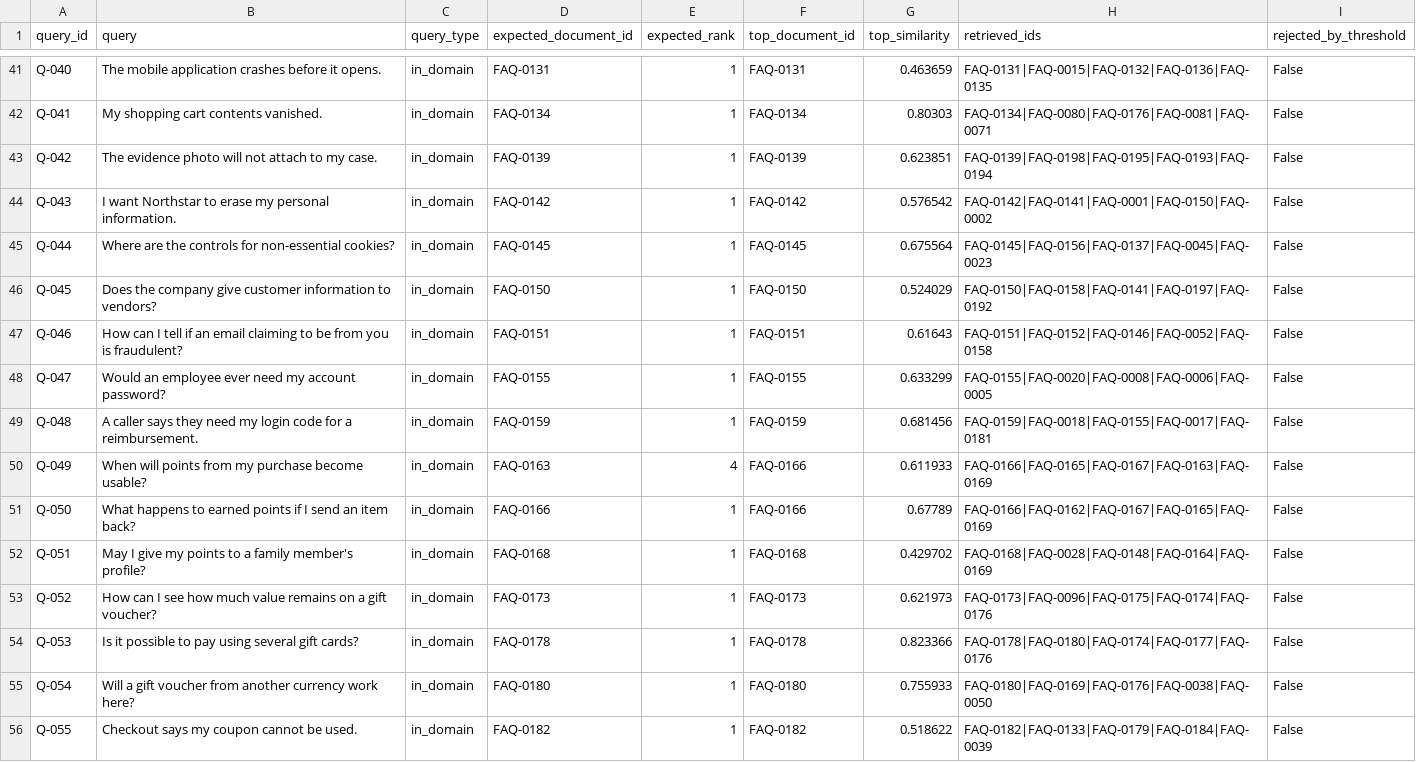
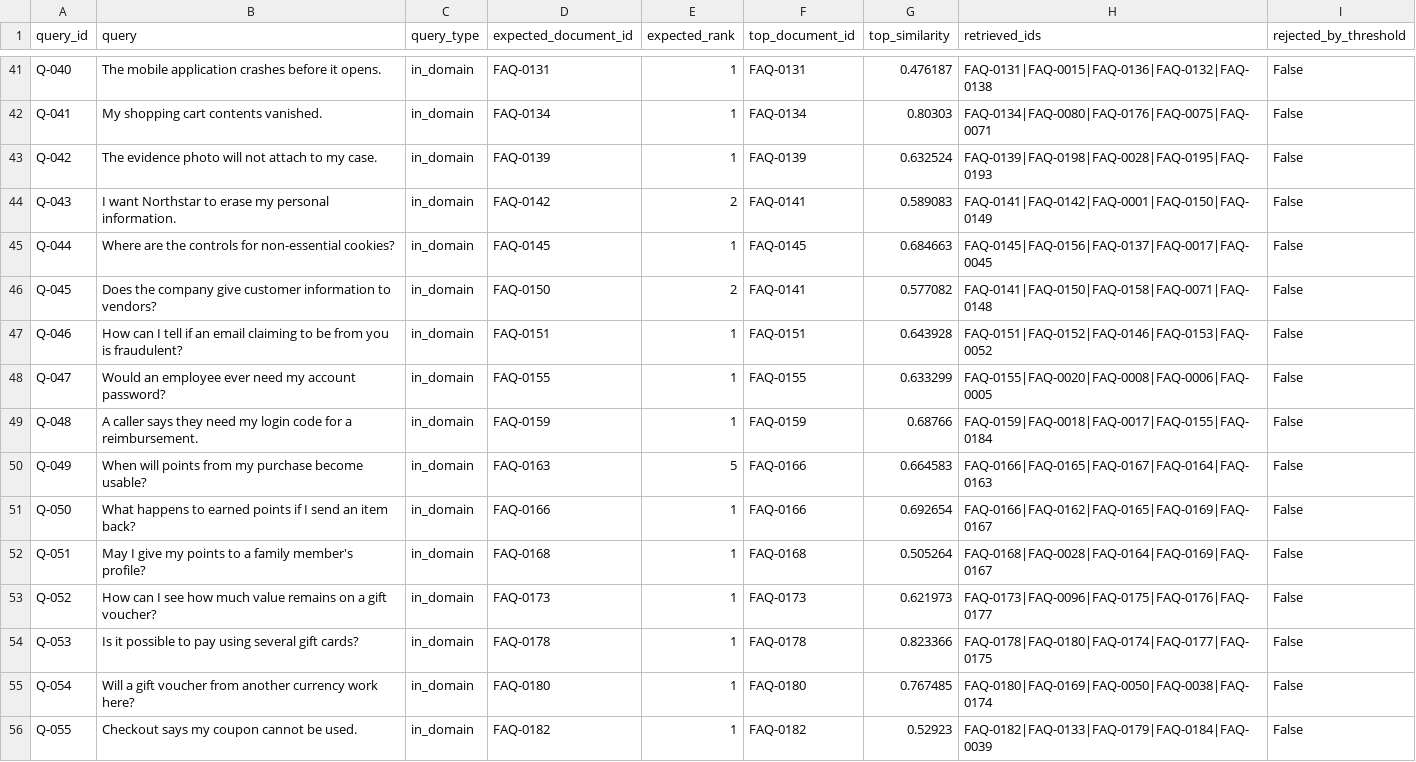
Before and after one commit to ambuj66977-ui/ai-customer-support-rag, a CSV file: evaluation/results/retrieval_details.csv, drawn as a sheet; only a part is shown, gaps mark what is left out; the diff covers the shown part only; the diff names each change by its address in the sheet, - before the commit and + after, or states it on an @@ line.

```diff
--- a/evaluation/results/retrieval_details.csv
+++ b/evaluation/results/retrieval_details.csv
-G41 (top_similarity): 0.463659
+G41 (top_similarity): 0.476187
-H41 (retrieved_ids): FAQ-0131|FAQ-0015|FAQ-0132|FAQ-0136|FAQ-0135
+H41 (retrieved_ids): FAQ-0131|FAQ-0015|FAQ-0136|FAQ-0132|FAQ-0138
-H42 (retrieved_ids): FAQ-0134|FAQ-0080|FAQ-0176|FAQ-0081|FAQ-0071
+H42 (retrieved_ids): FAQ-0134|FAQ-0080|FAQ-0176|FAQ-0075|FAQ-0071
-G43 (top_similarity): 0.623851
+G43 (top_similarity): 0.632524
-H43 (retrieved_ids): FAQ-0139|FAQ-0198|FAQ-0195|FAQ-0193|FAQ-0194
+H43 (retrieved_ids): FAQ-0139|FAQ-0198|FAQ-0028|FAQ-0195|FAQ-0193
-E44 (expected_rank): 1
+E44 (expected_rank): 2
-F44 (top_document_id): FAQ-0142
+F44 (top_document_id): FAQ-0141
-G44 (top_similarity): 0.576542
+G44 (top_similarity): 0.589083
-H44 (retrieved_ids): FAQ-0142|FAQ-0141|FAQ-0001|FAQ-0150|FAQ-0002
+H44 (retrieved_ids): FAQ-0141|FAQ-0142|FAQ-0001|FAQ-0150|FAQ-0149
-G45 (top_similarity): 0.675564
+G45 (top_similarity): 0.684663
-H45 (retrieved_ids): FAQ-0145|FAQ-0156|FAQ-0137|FAQ-0045|FAQ-0023
+H45 (retrieved_ids): FAQ-0145|FAQ-0156|FAQ-0137|FAQ-0017|FAQ-0045
-E46 (expected_rank): 1
+E46 (expected_rank): 2
-F46 (top_document_id): FAQ-0150
+F46 (top_document_id): FAQ-0141
-G46 (top_similarity): 0.524029
+G46 (top_similarity): 0.577082
-H46 (retrieved_ids): FAQ-0150|FAQ-0158|FAQ-0141|FAQ-0197|FAQ-0192
+H46 (retrieved_ids): FAQ-0141|FAQ-0150|FAQ-0158|FAQ-0071|FAQ-0148
-G47 (top_similarity): 0.61643
+G47 (top_similarity): 0.643928
-H47 (retrieved_ids): FAQ-0151|FAQ-0152|FAQ-0146|FAQ-0052|FAQ-0158
+H47 (retrieved_ids): FAQ-0151|FAQ-0152|FAQ-0146|FAQ-0153|FAQ-0052
-G49 (top_similarity): 0.681456
+G49 (top_similarity): 0.68766
-H49 (retrieved_ids): FAQ-0159|FAQ-0018|FAQ-0155|FAQ-0017|FAQ-0181
+H49 (retrieved_ids): FAQ-0159|FAQ-0018|FAQ-0017|FAQ-0155|FAQ-0184
-E50 (expected_rank): 4
+E50 (expected_rank): 5
-G50 (top_similarity): 0.611933
+G50 (top_similarity): 0.664583
-H50 (retrieved_ids): FAQ-0166|FAQ-0165|FAQ-0167|FAQ-0163|FAQ-0169
+H50 (retrieved_ids): FAQ-0166|FAQ-0165|FAQ-0167|FAQ-0164|FAQ-0163
-G51 (top_similarity): 0.67789
+G51 (top_similarity): 0.692654
-H51 (retrieved_ids): FAQ-0166|FAQ-0162|FAQ-0167|FAQ-0165|FAQ-0169
+H51 (retrieved_ids): FAQ-0166|FAQ-0162|FAQ-0165|FAQ-0169|FAQ-0167
-G52 (top_similarity): 0.429702
+G52 (top_similarity): 0.505264
-H52 (retrieved_ids): FAQ-0168|FAQ-0028|FAQ-0148|FAQ-0164|FAQ-0169
+H52 (retrieved_ids): FAQ-0168|FAQ-0028|FAQ-0164|FAQ-0169|FAQ-0167
-H53 (retrieved_ids): FAQ-0173|FAQ-0096|FAQ-0175|FAQ-0174|FAQ-0176
+H53 (retrieved_ids): FAQ-0173|FAQ-0096|FAQ-0175|FAQ-0176|FAQ-0177
-H54 (retrieved_ids): FAQ-0178|FAQ-0180|FAQ-0174|FAQ-0177|FAQ-0176
+H54 (retrieved_ids): FAQ-0178|FAQ-0180|FAQ-0174|FAQ-0177|FAQ-0175
-G55 (top_similarity): 0.755933
+G55 (top_similarity): 0.767485
-H55 (retrieved_ids): FAQ-0180|FAQ-0169|FAQ-0176|FAQ-0038|FAQ-0050
+H55 (retrieved_ids): FAQ-0180|FAQ-0169|FAQ-0050|FAQ-0038|FAQ-0174
-G56 (top_similarity): 0.518622
+G56 (top_similarity): 0.52923
```
Also changed, not shown: 97 edited cells elsewhere in this file, 25 other files.
